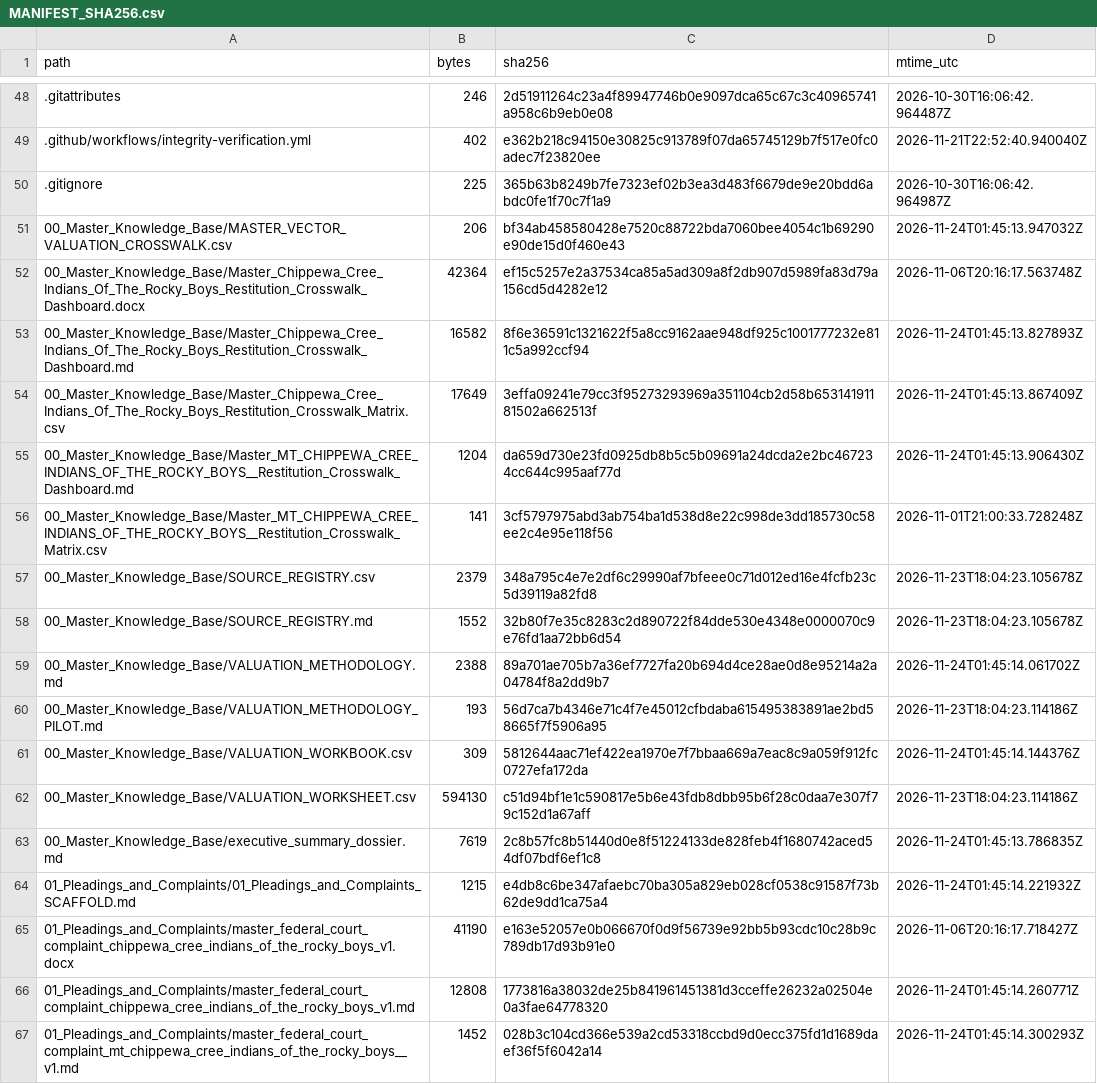
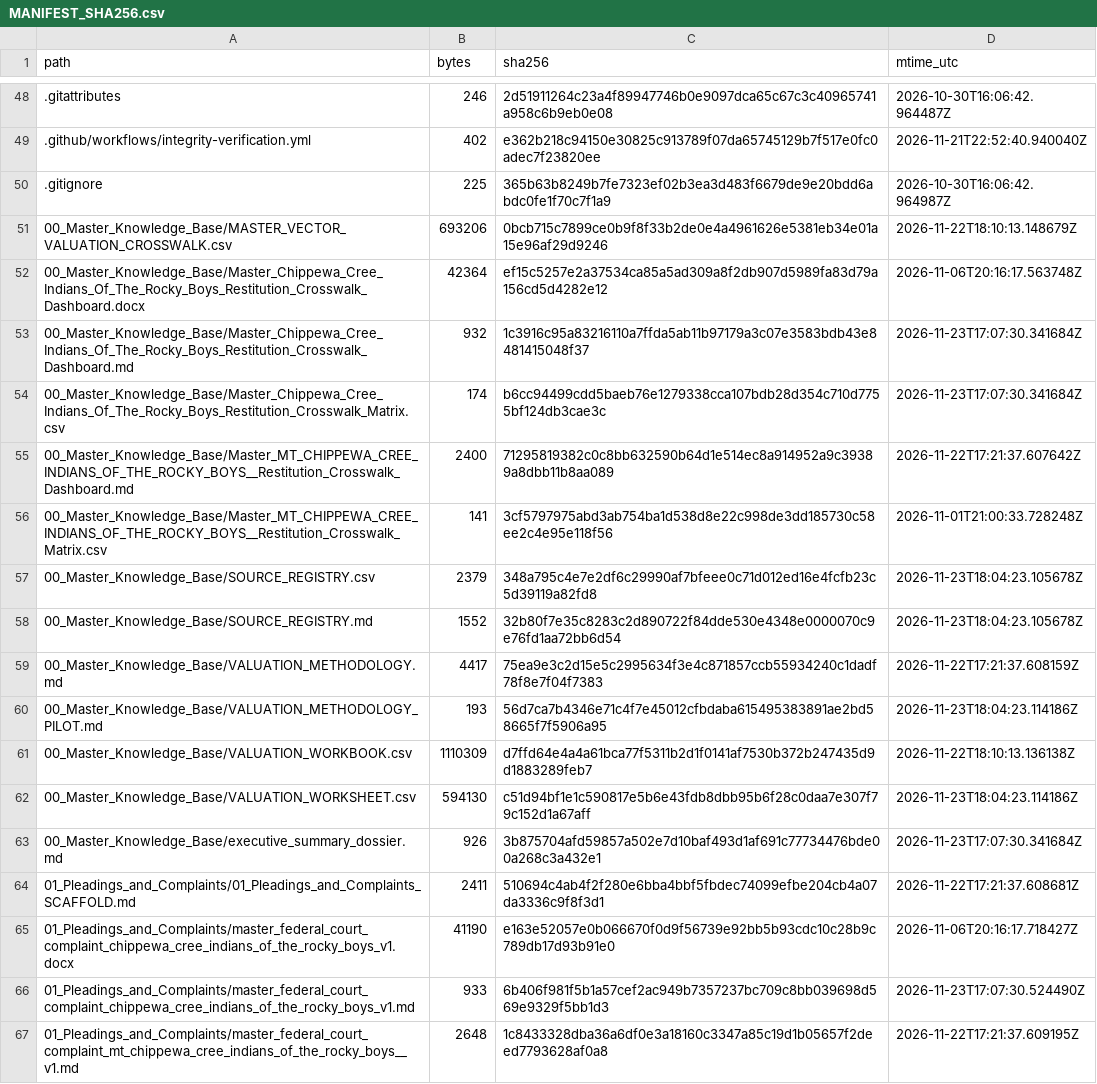
Before and after one commit to GlobalRestitutionAlliance/turtle-island-us-mt-chippewa-cree-indians-of-the-rocky-boys--master-litigation, a CSV file: 99_Archives_and_Manifests/MANIFEST_SHA256.csv, drawn as a sheet; only a part is shown, gaps mark what is left out; the diff covers the shown part only.

```diff
--- a/99_Archives_and_Manifests/MANIFEST_SHA256.csv
+++ b/99_Archives_and_Manifests/MANIFEST_SHA256.csv
@@ -50,7 +50,7 @@ path,bytes,sha256,mtime_utc
 .gitignore,225,365b63b8249b7fe7323ef02b3ea3d483f6679de9e20bdd6abdc0fe1f70c7f1a9,2026-10-30T16:06:42.964987Z
-00_Master_Knowledge_Base/MASTER_VECTOR_VALUATION_CROSSWALK.csv,206,bf34ab458580428e7520c88722bda7060bee4054c1b69290e90de15d0f460e43,2026-11-24T01:45:13.947032Z
+00_Master_Knowledge_Base/MASTER_VECTOR_VALUATION_CROSSWALK.csv,693206,0bcb715c7899ce0b9f8f33b2de0e4a4961626e5381eb34e01a15e96af29d9246,2026-11-22T18:10:13.148679Z
 00_Master_Knowledge_Base/Master_Chippewa_Cree_Indians_Of_The_Rocky_Boys_Restitution_Crosswalk_Dashboard.docx,42364,ef15c5257e2a37534ca85a5ad309a8f2db907d5989fa83d79a156cd5d4282e12,2026-11-06T20:16:17.563748Z
-00_Master_Knowledge_Base/Master_Chippewa_Cree_Indians_Of_The_Rocky_Boys_Restitution_Crosswalk_Dashboard.md,16582,8f6e36591c1321622f5a8cc9162aae948df925c1001777232e811c5a992ccf94,2026-11-24T01:45:13.827893Z
-00_Master_Knowledge_Base/Master_Chippewa_Cree_Indians_Of_The_Rocky_Boys_Restitution_Crosswalk_Matrix.csv,17649,3effa09241e79cc3f95273293969a351104cb2d58b65314191181502a662513f,2026-11-24T01:45:13.867409Z
-00_Master_Knowledge_Base/Master_MT_CHIPPEWA_CREE_INDIANS_OF_THE_ROCKY_BOYS__Restitution_Crosswalk_Dashboard.md,1204,da659d730e23fd0925db8b5c5b09691a24dcda2e2bc467234cc644c995aaf77d,2026-11-24T01:45:13.906430Z
+00_Master_Knowledge_Base/Master_Chippewa_Cree_Indians_Of_The_Rocky_Boys_Restitution_Crosswalk_Dashboard.md,932,1c3916c95a83216110a7ffda5ab11b97179a3c07e3583bdb43e8481415048f37,2026-11-23T17:07:30.341684Z
+00_Master_Knowledge_Base/Master_Chippewa_Cree_Indians_Of_The_Rocky_Boys_Restitution_Crosswalk_Matrix.csv,174,b6cc94499cdd5baeb76e1279338cca107bdb28d354c710d7755bf124db3cae3c,2026-11-23T17:07:30.341684Z
+00_Master_Knowledge_Base/Master_MT_CHIPPEWA_CREE_INDIANS_OF_THE_ROCKY_BOYS__Restitution_Crosswalk_Dashboard.md,2400,71295819382c0c8bb632590b64d1e514ec8a914952a9c39389a8dbb11b8aa089,2026-11-22T17:21:37.607642Z
 00_Master_Knowledge_Base/Master_MT_CHIPPEWA_CREE_INDIANS_OF_THE_ROCKY_BOYS__Restitution_Crosswalk_Matrix.csv,141,3cf5797975abd3ab754ba1d538d8e22c998de3dd185730c58ee2c4e95e118f56,2026-11-01T21:00:33.728248Z
@@ -58,10 +58,10 @@ path,bytes,sha256,mtime_utc
 00_Master_Knowledge_Base/SOURCE_REGISTRY.md,1552,32b80f7e35c8283c2d890722f84dde530e4348e0000070c9e76fd1aa72bb6d54,2026-11-23T18:04:23.105678Z
-00_Master_Knowledge_Base/VALUATION_METHODOLOGY.md,2388,89a701ae705b7a36ef7727fa20b694d4ce28ae0d8e95214a2a04784f8a2dd9b7,2026-11-24T01:45:14.061702Z
+00_Master_Knowledge_Base/VALUATION_METHODOLOGY.md,4417,75ea9e3c2d15e5c2995634f3e4c871857ccb55934240c1dadf78f8e7f04f7383,2026-11-22T17:21:37.608159Z
 00_Master_Knowledge_Base/VALUATION_METHODOLOGY_PILOT.md,193,56d7ca7b4346e71c4f7e45012cfbdaba615495383891ae2bd58665f7f5906a95,2026-11-23T18:04:23.114186Z
-00_Master_Knowledge_Base/VALUATION_WORKBOOK.csv,309,5812644aac71ef422ea1970e7f7bbaa669a7eac8c9a059f912fc0727efa172da,2026-11-24T01:45:14.144376Z
+00_Master_Knowledge_Base/VALUATION_WORKBOOK.csv,1110309,d7ffd64e4a4a61bca77f5311b2d1f0141af7530b372b247435d9d1883289feb7,2026-11-22T18:10:13.136138Z
 00_Master_Knowledge_Base/VALUATION_WORKSHEET.csv,594130,c51d94bf1e1c590817e5b6e43fdb8dbb95b6f28c0daa7e307f79c152d1a67aff,2026-11-23T18:04:23.114186Z
-00_Master_Knowledge_Base/executive_summary_dossier.md,7619,2c8b57fc8b51440d0e8f51224133de828feb4f1680742aced54df07bdf6ef1c8,2026-11-24T01:45:13.786835Z
-01_Pleadings_and_Complaints/01_Pleadings_and_Complaints_SCAFFOLD.md,1215,e4db8c6be347afaebc70ba305a829eb028cf0538c91587f73b62de9dd1ca75a4,2026-11-24T01:45:14.221932Z
+00_Master_Knowledge_Base/executive_summary_dossier.md,926,3b875704afd59857a502e7d10baf493d1af691c77734476bde00a268c3a432e1,2026-11-23T17:07:30.341684Z
+01_Pleadings_and_Complaints/01_Pleadings_and_Complaints_SCAFFOLD.md,2411,510694c4ab4f2f280e6bba4bbf5fbdec74099efbe204cb4a07da3336c9f8f3d1,2026-11-22T17:21:37.608681Z
 01_Pleadings_and_Complaints/master_federal_court_complaint_chippewa_cree_indians_of_the_rocky_boys_v1.docx,41190,e163e52057e0b066670f0d9f56739e92bb5b93cdc10c28b9c789db17d93b91e0,2026-11-06T20:16:17.718427Z
-01_Pleadings_and_Complaints/master_federal_court_complaint_chippewa_cree_indians_of_the_rocky_boys_v1.md,12808,1773816a38032de25b841961451381d3cceffe26232a02504e0a3fae64778320,2026-11-24T01:45:14.260771Z
-01_Pleadings_and_Complaints/master_federal_court_complaint_mt_chippewa_cree_indians_of_the_rocky_boys__v1.md,1452,028b3c104cd366e539a2cd53318ccbd9d0ecc375fd1d1689daef36f5f6042a14,2026-11-24T01:45:14.300293Z
+01_Pleadings_and_Complaints/master_federal_court_complaint_chippewa_cree_indians_of_the_rocky_boys_v1.md,933,6b406f981f5b1a57cef2ac949b7357237bc709c8bb039698d569e9329f5bb1d3,2026-11-23T17:07:30.524490Z
+01_Pleadings_and_Complaints/master_federal_court_complaint_mt_chippewa_cree_indians_of_the_rocky_boys__v1.md,2648,1c8433328dba36a6df0e3a18160c3347a85c19d1b05657f2deed7793628af0a8,2026-11-22T17:21:37.609195Z
```
Also changed, not shown: 80 edited cells elsewhere in this file, 37 other files.
